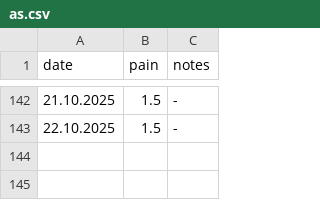
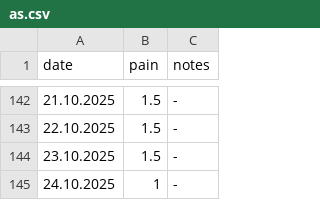
Before and after one commit to gungorMetehan/my_df, a CSV file: dfs/as.csv, drawn as a sheet; only a part is shown, gaps mark what is left out.

Commit message:
Update as.csv

```diff
--- a/dfs/as.csv
+++ b/dfs/as.csv
@@ -143 +143,3 @@ date,pain,notes
 22.10.2025,1.5,-
+23.10.2025,1.5,-
+24.10.2025,1,-
```
